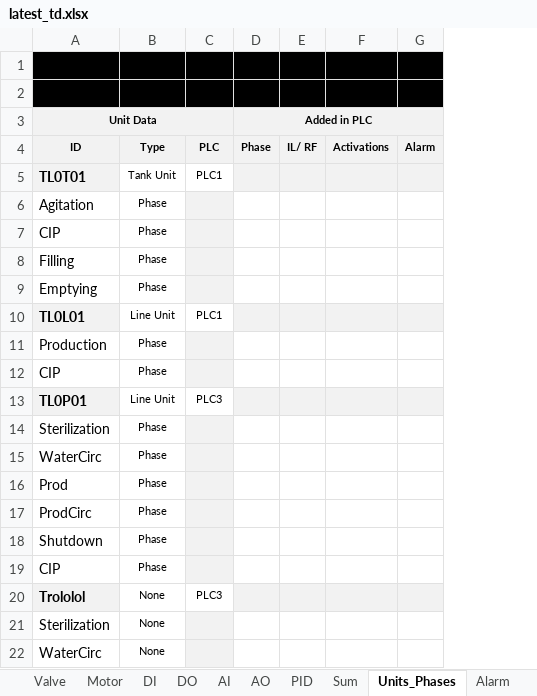
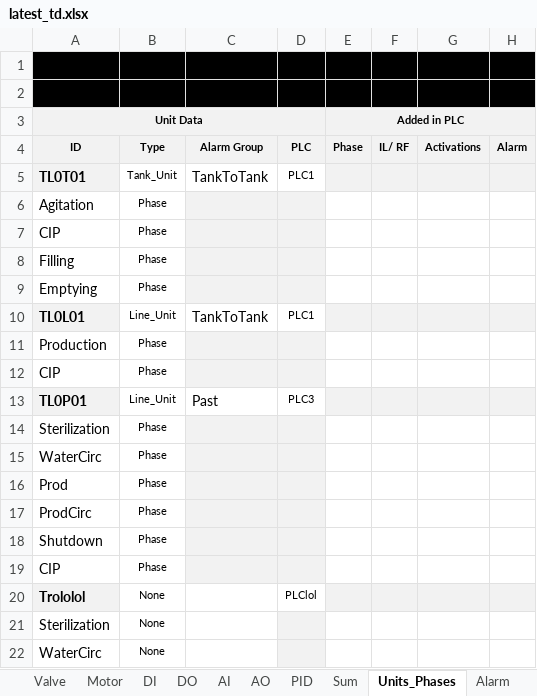
Before and after one commit to eddieKarlsson/automation-boilerplate, an Excel workbook: latest_td.xlsx, sheet Units_Phases, drawn as a sheet; only a part is shown; values as stored, in another font and other column widths than the file's, no borders; charts and pictures and conditional formats not drawn; addresses are those after the commit; the diff names each change by its address in the sheet, - before the commit and + after, or states it on an @@ line.

```diff
--- a/latest_td.xlsx (sheet Units_Phases)
+++ b/latest_td.xlsx (sheet Units_Phases)
+column C, rows 4-13: Alarm Group | TankToTank |  |  |  |  | TankToTank |  |  | Past
-B5: Tank Unit
+B5: Tank_Unit
-B10: Line Unit
+B10: Line_Unit
-B13: Line Unit
+B13: Line_Unit
-D20: PLC3
+D20: PLClol
```
Also changed, not shown: sheet _configs, 8 other files.
